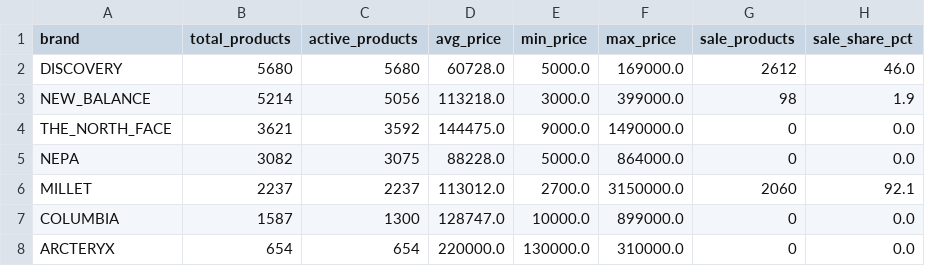
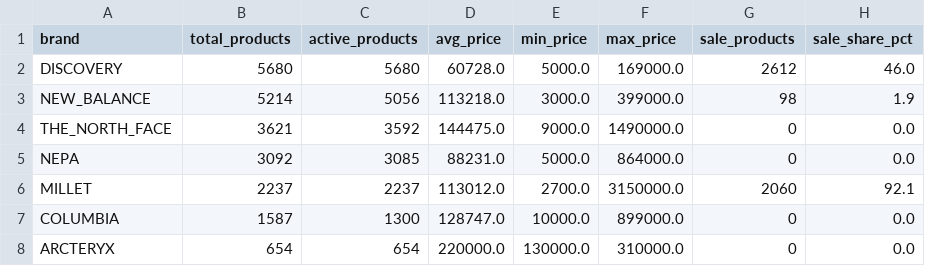
Before and after one commit to koreacolumbia-dotcom/E-comm-marketing-hub, a CSV file: reports/competitor_intel/brand_summary.csv, drawn as a sheet; only a part is shown; the diff names each change by its address in the sheet, - before the commit and + after, or states it on an @@ line.

```diff
--- a/reports/competitor_intel/brand_summary.csv
+++ b/reports/competitor_intel/brand_summary.csv
-B5 (total_products): 3082
+B5 (total_products): 3092
-C5 (active_products): 3075
+C5 (active_products): 3085
-D5 (avg_price): 88228.0
+D5 (avg_price): 88231.0
```
Also changed, not shown: 16 other files.
